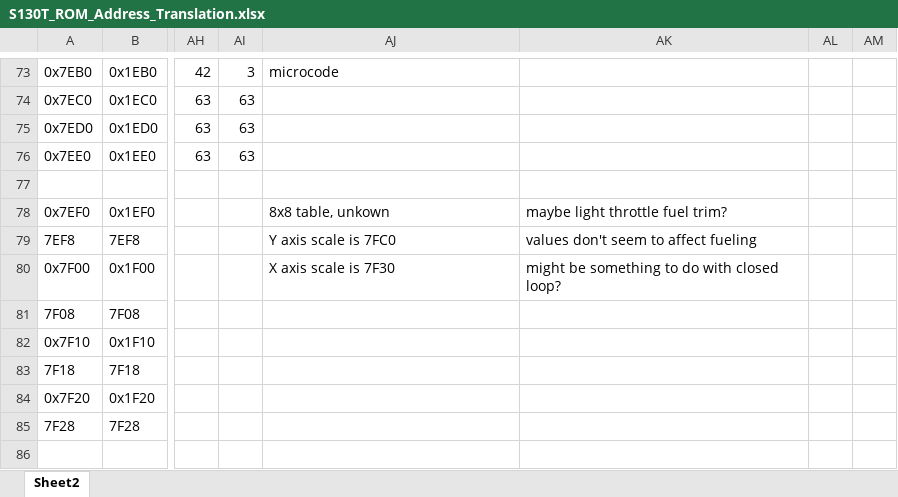
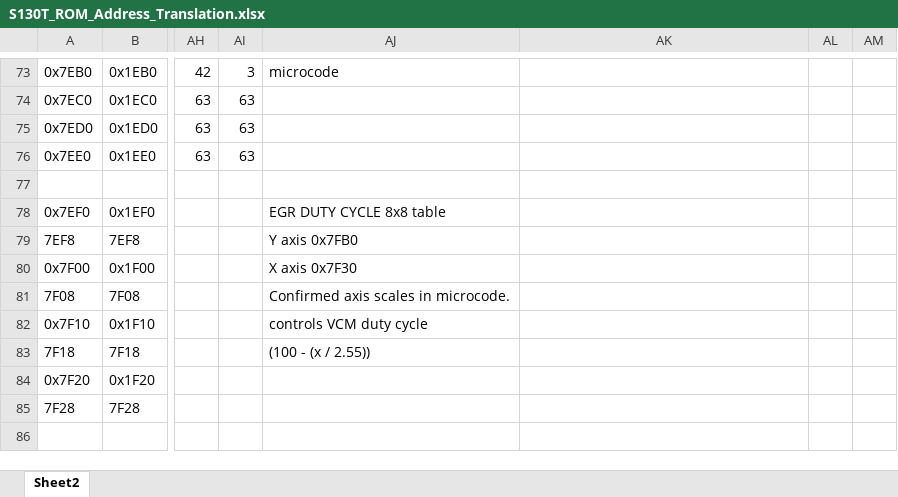
Before and after one commit to eccs-reengineering/280ZX-Turbo-ECCS, an Excel workbook: Rom Data Translation/S130T_ROM_Address_Translation.xlsx, sheet Sheet2, drawn as a sheet; only a part is shown, gaps mark what is left out; values as stored, in another font and other column widths than the file's, no cell formats; table styles not drawn; the diff covers the shown part only; the diff names each change by its address in the sheet, - before the commit and + after, or states it on an @@ line.

```diff
--- a/Rom Data Translation/S130T_ROM_Address_Translation.xlsx (sheet Sheet2)
+++ b/Rom Data Translation/S130T_ROM_Address_Translation.xlsx (sheet Sheet2)
-AJ78: 8x8 table, unkown
+AJ78: EGR DUTY CYCLE 8x8 table
-AK78: maybe light throttle fuel trim?
+AK78: (empty)
-AJ79: Y axis scale is 7FC0
+AJ79: Y axis 0x7FB0
-AK79: values don't seem to affect fueling
+AK79: (empty)
-AJ80: X axis scale is 7F30
+AJ80: X axis 0x7F30
-AK80: might be something to do with closed loop?
+AK80: (empty)
-AJ81: (empty)
+AJ81: Confirmed axis scales in microcode.
-AJ82: (empty)
+AJ82: controls VCM duty cycle
-AJ83: (empty)
+AJ83: (100 - (x / 2.55))
```
Also changed, not shown: 4 added rows, 4 removed rows and 74 edited cells elsewhere in this sheet, cell formats, 4 other files.
